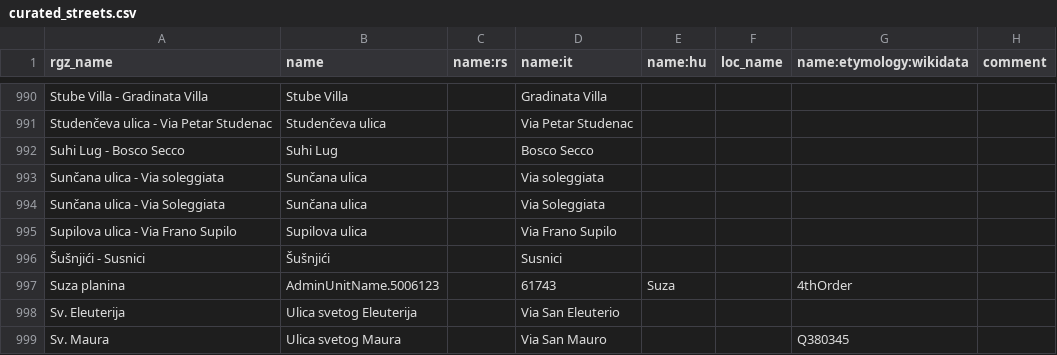
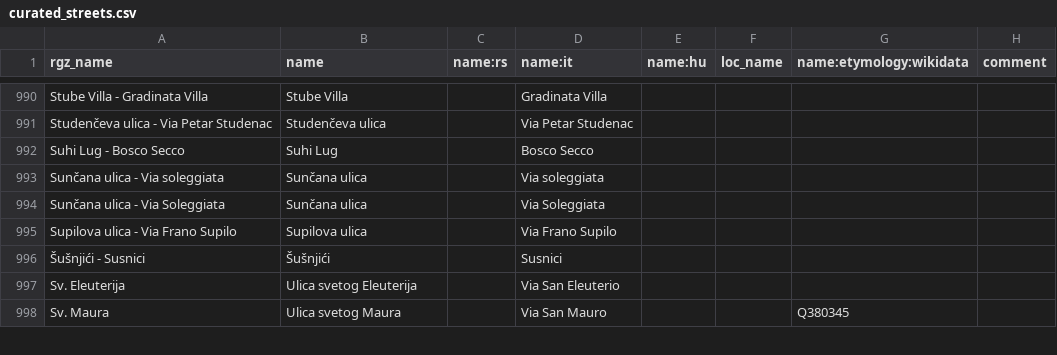
Before and after one commit to osm-hr/adresniregistar-ispravci, a CSV file: curated_streets.csv, drawn as a sheet; only a part is shown, gaps mark what is left out; the diff covers the shown part only.

```diff
--- a/curated_streets.csv
+++ b/curated_streets.csv
@@ -996,3 +996,2 @@ Supilova ulica - Via Frano Supilo,Supilova ulica,,Via Frano Supilo,,,,
 Šušnjići - Susnici,Šušnjići,,Susnici,,,,
-Suza planina,AdminUnitName.5006123,,61743,Suza,,4thOrder,
 Sv. Eleuterija,Ulica svetog Eleuterija,,Via San Eleuterio,,,,
```
Also changed, not shown: 38 added rows elsewhere in this file.
